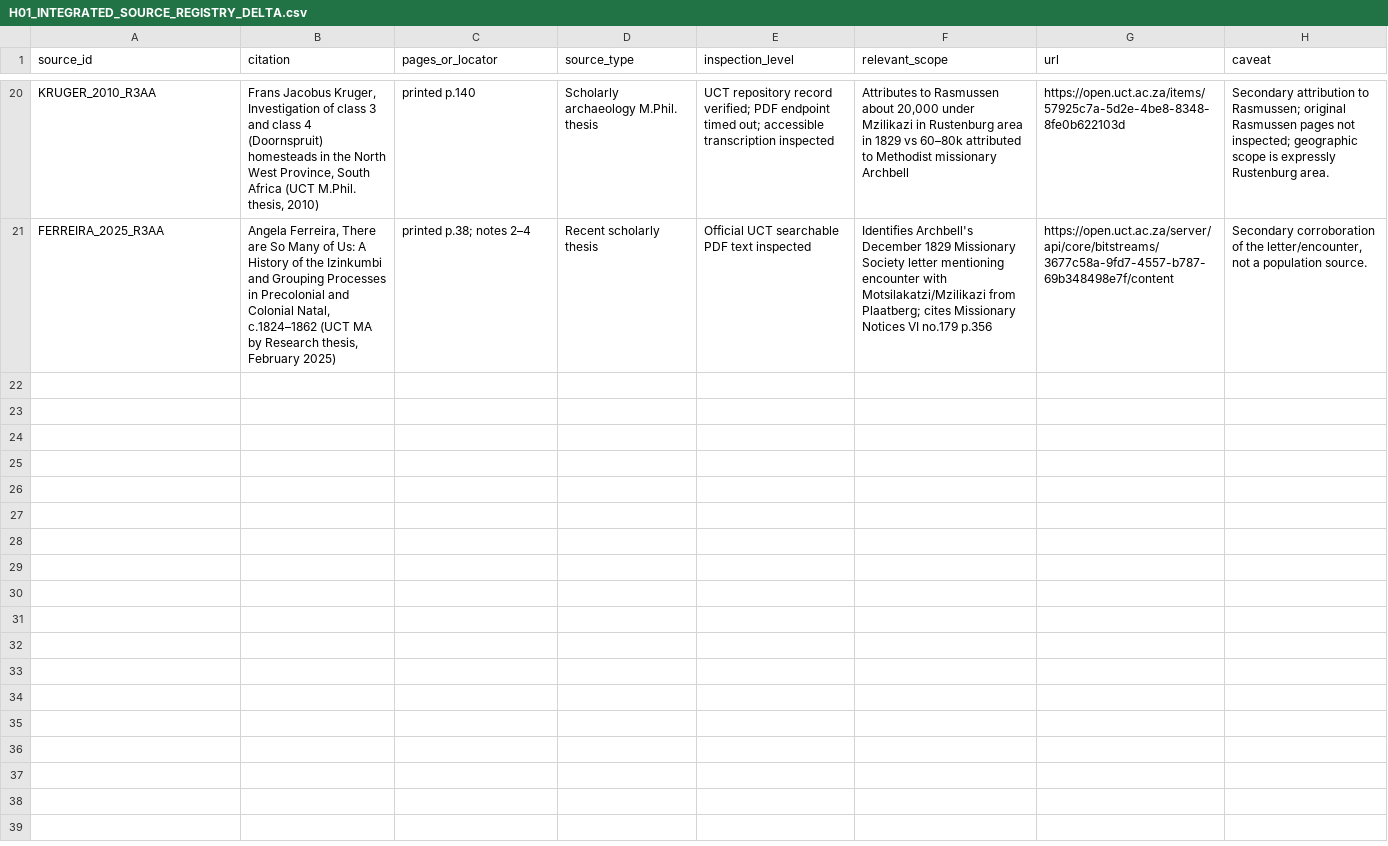
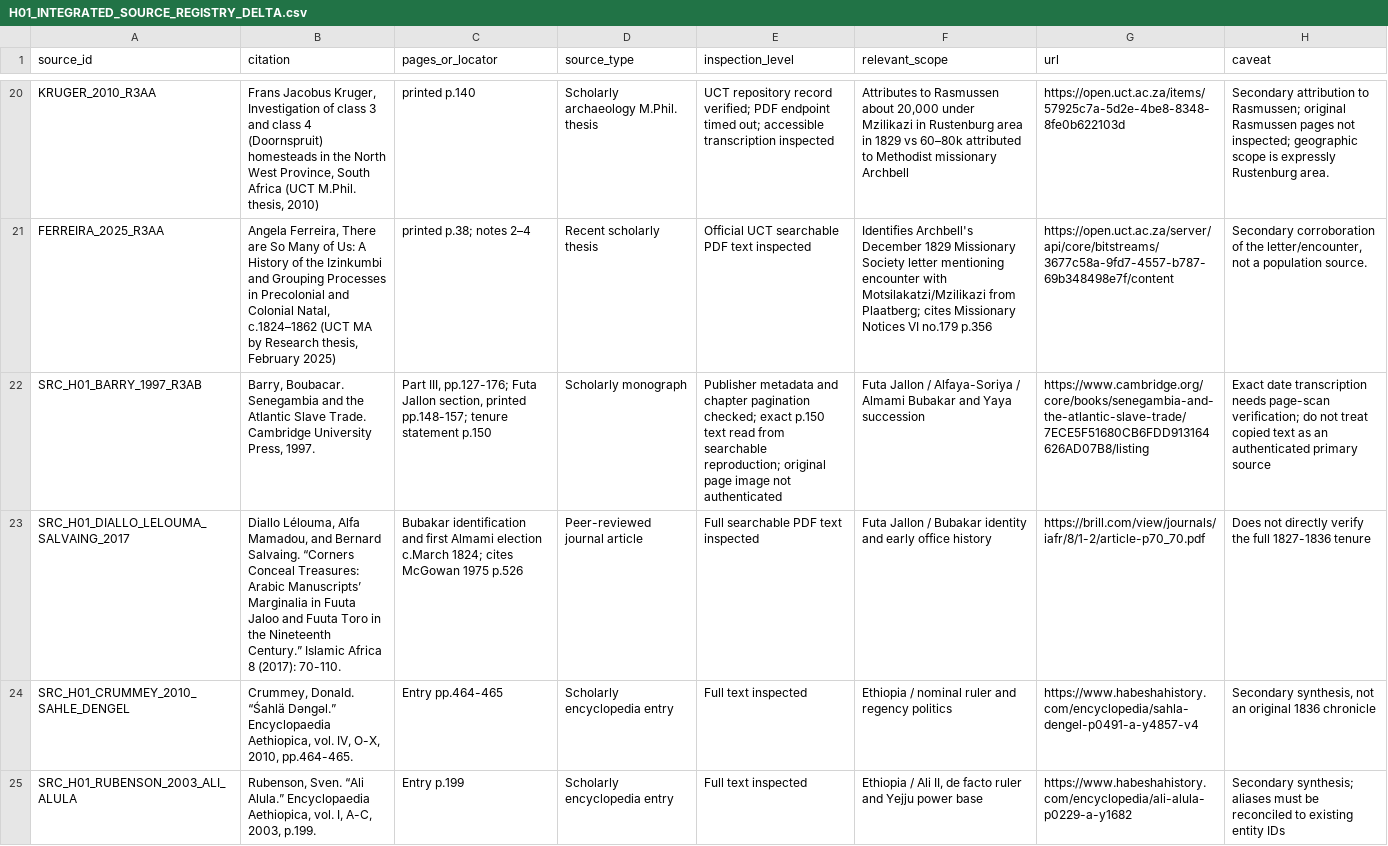
Before and after one commit to mtieu6470-maker/Victori3-mobile, a CSV file: docs/research/H01_batch02_1836/H01_INTEGRATED_SOURCE_REGISTRY_DELTA.csv, drawn as a sheet; only a part is shown, gaps mark what is left out; the diff covers the shown part only; the diff names each change by its address in the sheet, - before the commit and + after, or states it on an @@ line.

Commit message:
[skip ci] docs(research): integrate H01 R3ab source registry candidates

```diff
--- a/docs/research/H01_batch02_1836/H01_INTEGRATED_SOURCE_REGISTRY_DELTA.csv
+++ b/docs/research/H01_batch02_1836/H01_INTEGRATED_SOURCE_REGISTRY_DELTA.csv
+row 22: SRC_H01_BARRY_1997_R3AB | Barry, Boubacar. Senegambia and the Atlantic Slave Trade. Cambridge University Press, 1997. | Part III, pp.127-176; Futa Jallon section, printed pp.148-157; tenure statement p.150 | Scholarly monograph | Publisher metadata and chapter pagination checked; exact p.150 text read from searchable reproduction; original page image not authenticated | Futa Jallon / Alfaya-Soriya / Almami Bubakar and Yaya succession | https://www.cambridge.org/core/books/senegambia-and-the-atlantic-slave-trade/7ECE5F51680CB6FDD913164626AD07B8/listing | Exact date transcription needs page-scan verification; do not treat copied text as an authenticated primary source
+row 23: SRC_H01_DIALLO_LELOUMA_SALVAING_2017 | Diallo Lélouma, Alfa Mamadou, and Bernard Salvaing. “Corners Conceal Treasures: Arabic Manuscripts’ Marginalia in Fuuta Jaloo and Fuuta Toro in the Nineteenth Century.” Islamic Africa 8 (2017): 70-110. | Bubakar identification and first Almami election c.March 1824; cites McGowan 1975 p.526 | Peer-reviewed journal article | Full searchable PDF text inspected | Futa Jallon / Bubakar identity and early office history | https://brill.com/view/journals/iafr/8/1-2/article-p70_70.pdf | Does not directly verify the full 1827-1836 tenure
+row 24: SRC_H01_CRUMMEY_2010_SAHLE_DENGEL | Crummey, Donald. “Śahlä Dǝngǝl.” Encyclopaedia Aethiopica, vol. IV, O-X, 2010, pp.464-465. | Entry pp.464-465 | Scholarly encyclopedia entry | Full text inspected | Ethiopia / nominal ruler and regency politics | https://www.habeshahistory.com/encyclopedia/sahla-dengel-p0491-a-y4857-v4 | Secondary synthesis, not an original 1836 chronicle
+row 25: SRC_H01_RUBENSON_2003_ALI_ALULA | Rubenson, Sven. “Ali Alula.” Encyclopaedia Aethiopica, vol. I, A-C, 2003, p.199. | Entry p.199 | Scholarly encyclopedia entry | Full text inspected | Ethiopia / Ali II, de facto ruler and Yejju power base | https://www.habeshahistory.com/encyclopedia/ali-alula-p0229-a-y1682 | Secondary synthesis; aliases must be reconciled to existing entity IDs
```
Also changed, not shown: 4 added rows elsewhere in this file.
